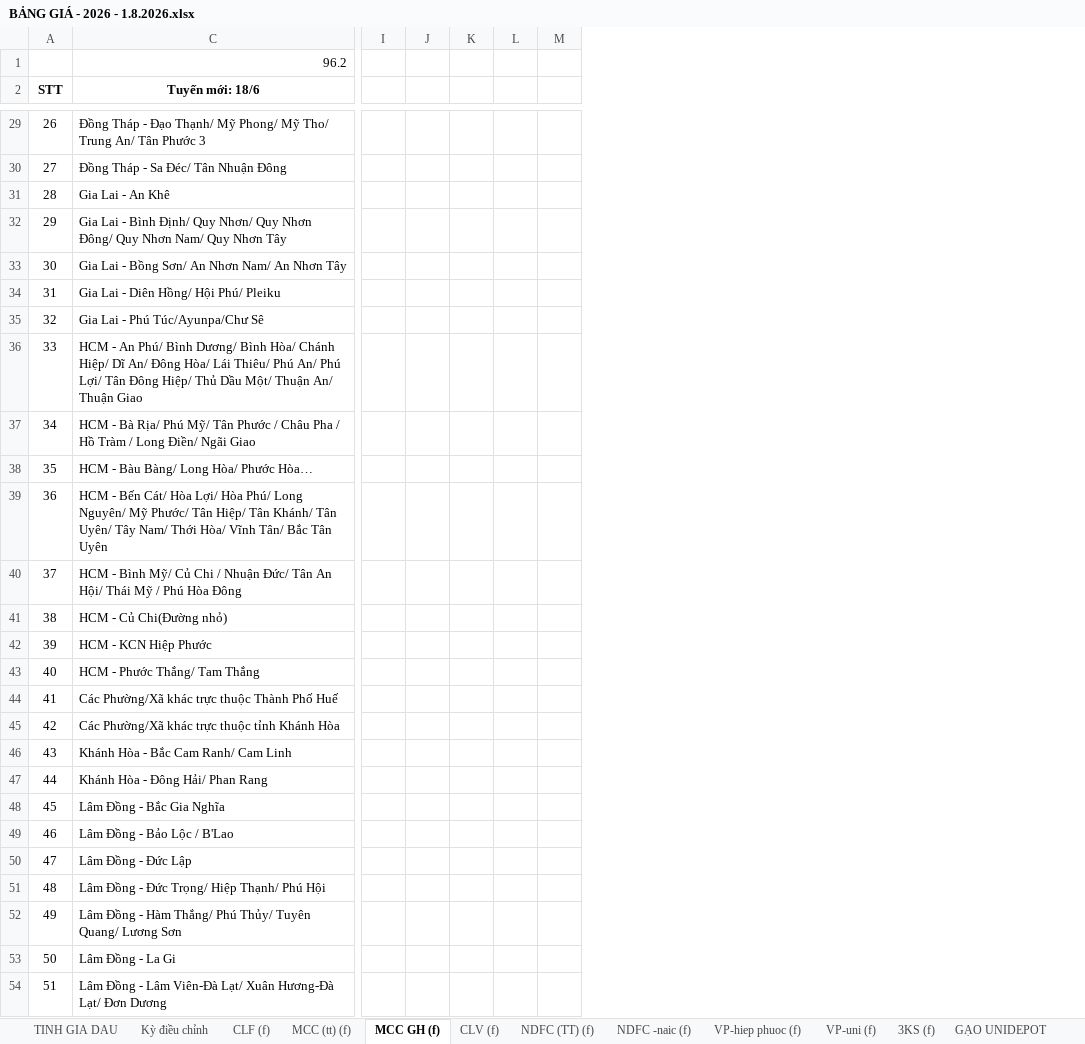
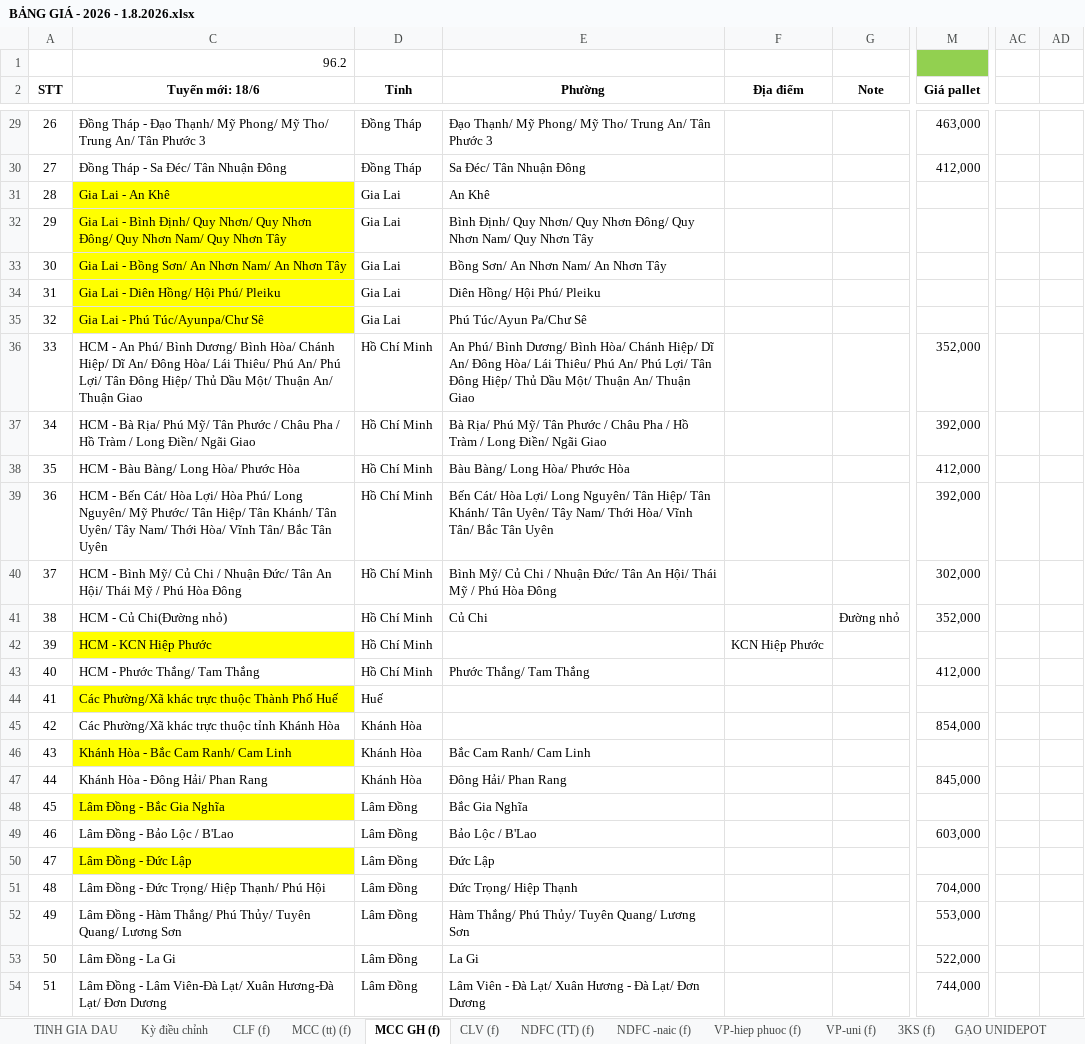
Before and after one commit to thienanle04/web_app_phuphatcorp, an Excel workbook: reference/xu_ly_du_lieu_ke_toan/BẢNG GIÁ - 2026 - 1.8.2026.xlsx, sheet MCC GH (f), drawn as a sheet; only a part is shown, gaps mark what is left out; values as stored, in another font and other column widths than the file's, no borders; removed rows and columns are numbered as before the commit, all else as after; the diff covers the shown part only; the diff names each change by its address in the sheet, - before the commit and + after, or states it on an @@ line.

```diff
--- a/reference/xu_ly_du_lieu_ke_toan/BẢNG GIÁ - 2026 - 1.8.2026.xlsx (sheet MCC GH (f))
+++ b/reference/xu_ly_du_lieu_ke_toan/BẢNG GIÁ - 2026 - 1.8.2026.xlsx (sheet MCC GH (f))
+column D (Tỉnh), rows 29-54: Đồng Tháp | Đồng Tháp | Gia Lai | Gia Lai | Gia Lai | Gia Lai | Gia Lai | Hồ Chí Minh | Hồ Chí Minh | Hồ Chí Minh | Hồ Chí Minh | Hồ Chí Minh | Hồ Chí Minh | Hồ Chí Minh | Hồ Chí Minh | Huế | Khánh Hòa | Khánh Hòa | Khánh Hòa | Lâm Đồng | Lâm Đồng | Lâm Đồng | Lâm Đồng | Lâm Đồng | Lâm Đồng | Lâm Đồng
+column E (Phường), rows 29-54: Đạo Thạnh/ Mỹ Phong/ Mỹ Tho/ Trung An/ Tân Phước 3 | Sa Đéc/ Tân Nhuận Đông | An Khê | Bình Định/ Quy Nhơn/ Quy Nhơn Đông/ Quy Nhơn Nam/ Quy Nhơn Tây | Bồng Sơn/ An Nhơn Nam/ An Nhơn Tây | Diên Hồng/ Hội Phú/ Pleiku | Phú Túc/Ayun Pa/Chư Sê | An Phú/ Bình Dương/ Bình Hòa/ Chánh Hiệp/ Dĩ An/ Đông Hòa/ Lái Thiêu/ Phú An/ Phú Lợi/ Tân Đông Hiệp/ Thủ Dầu Một/ Thuận An/ Thuận Giao | Bà Rịa/ Phú Mỹ/ Tân Phước / Châu Pha / Hồ Tràm / Long Điền/ Ngãi Giao | Bàu Bàng/ Long Hòa/ Phước Hòa | Bến Cát/ Hòa Lợi/ Long Nguyên/ Tân Hiệp/ Tân Khánh/ Tân Uyên/ Tây Nam/ Thới Hòa/ Vĩnh Tân/ Bắc Tân Uyên | Bình Mỹ/ Củ Chi / Nhuận Đức/ Tân An Hội/ Thái Mỹ / Phú Hòa Đông | Củ Chi |  | Phước Thắng/ Tam Thắng |  |  | Bắc Cam Ranh/ Cam Linh | Đông Hải/ Phan Rang | Bắc Gia Nghĩa | Bảo Lộc / B'Lao | Đức Lập | Đức Trọng/ Hiệp Thạnh | Hàm Thắng/ Phú Thủy/ Tuyên Quang/ Lương Sơn | La Gi | Lâm Viên - Đà Lạt/ Xuân Hương - Đà Lạt/ Đơn Dương
+column F (Địa điểm), row 42: KCN Hiệp Phước
+column G (Note), row 41: Đường nhỏ
-column I, empty
-column J, empty
-column K, empty
-column L, empty
-column M, empty
+column M (Giá pallet), rows 29-54: 463,000 | 412,000 |  |  |  |  |  | 352,000 | 392,000 | 412,000 | 392,000 | 302,000 | 352,000 |  | 412,000 |  | 854,000 |  | 845,000 |  | 603,000 |  | 704,000 | 553,000 | 522,000 | 744,000
@@ column AC unhidden, empty @@
@@ column AD unhidden, empty @@
-C31:C35 fill: none
+C31:C35 fill: #FFFF00
-C38 (Tuyến mới: 18/6): HCM - Bàu Bàng/ Long Hòa/ Phước Hòa…
+C38 (Tuyến mới: 18/6): HCM - Bàu Bàng/ Long Hòa/ Phước Hòa
-C42 fill: none
+C42 fill: #FFFF00
-C44 fill: none
+C44 fill: #FFFF00
-C46 fill: none
+C46 fill: #FFFF00
-C48 fill: none
+C48 fill: #FFFF00
-C50 fill: none
+C50 fill: #FFFF00
```
Also changed, not shown: 50 removed rows, 2 added columns, cell formats and row numbers in column A elsewhere in this sheet, sheet CLV (f), formulas that keep their value, hidden cells, 2 other files.
